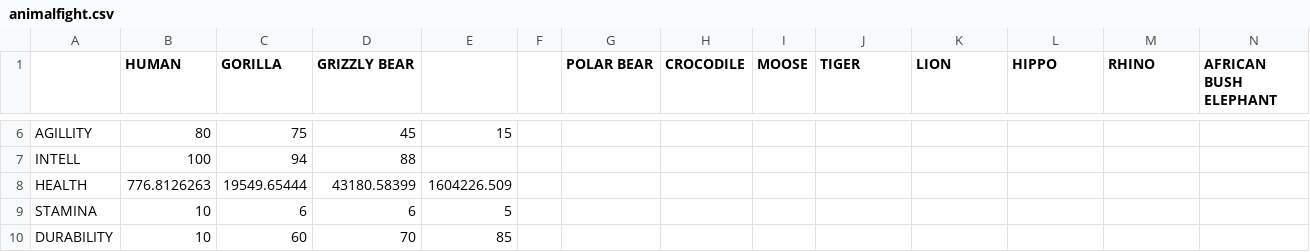
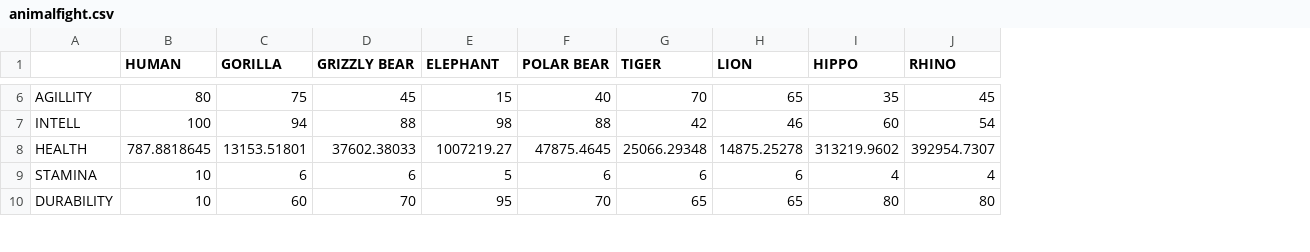
Before and after one commit to Seprentiss/AnimalFightSim, a CSV file: animalfight.csv, drawn as a sheet; only a part is shown, gaps mark what is left out; removed rows and columns are numbered as before the commit, all else as after; the diff covers the shown part only; the diff names each change by its address in the sheet, - before the commit and + after, or states it on an @@ line.

```diff
--- a/animalfight.csv
+++ b/animalfight.csv
-column F, empty
-column H (CROCODILE), empty
-column I (MOOSE), empty
-column N (AFRICAN BUSH ELEPHANT), empty
-E1: (empty)
+E1: ELEPHANT
-F6 (POLAR BEAR): (empty)
+F6 (POLAR BEAR): 40
-G6 (TIGER): (empty)
+G6 (TIGER): 70
-H6 (LION): (empty)
+H6 (LION): 65
-I6 (HIPPO): (empty)
+I6 (HIPPO): 35
-J6 (RHINO): (empty)
+J6 (RHINO): 45
-E7 (ELEPHANT): (empty)
+E7 (ELEPHANT): 98
-F7 (POLAR BEAR): (empty)
+F7 (POLAR BEAR): 88
-G7 (TIGER): (empty)
+G7 (TIGER): 42
-H7 (LION): (empty)
+H7 (LION): 46
-I7 (HIPPO): (empty)
+I7 (HIPPO): 60
-J7 (RHINO): (empty)
+J7 (RHINO): 54
-B8 (HUMAN): 776.8126263
+B8 (HUMAN): 787.8818645
-C8 (GORILLA): 19549.65444
+C8 (GORILLA): 13153.51801
-D8 (GRIZZLY BEAR): 43180.58399
+D8 (GRIZZLY BEAR): 37602.38033
-E8 (ELEPHANT): 1604226.509
+E8 (ELEPHANT): 1007219.27
-F8 (POLAR BEAR): (empty)
+F8 (POLAR BEAR): 47875.4645
-G8 (TIGER): (empty)
+G8 (TIGER): 25066.29348
-H8 (LION): (empty)
+H8 (LION): 14875.25278
-I8 (HIPPO): (empty)
+I8 (HIPPO): 313219.9602
-J8 (RHINO): (empty)
+J8 (RHINO): 392954.7307
-F9 (POLAR BEAR): (empty)
+F9 (POLAR BEAR): 6
-G9 (TIGER): (empty)
+G9 (TIGER): 6
-H9 (LION): (empty)
+H9 (LION): 6
-I9 (HIPPO): (empty)
+I9 (HIPPO): 4
-J9 (RHINO): (empty)
+J9 (RHINO): 4
-E10 (ELEPHANT): 85
+E10 (ELEPHANT): 95
-F10 (POLAR BEAR): (empty)
+F10 (POLAR BEAR): 70
-G10 (TIGER): (empty)
+G10 (TIGER): 65
-H10 (LION): (empty)
+H10 (LION): 65
-I10 (HIPPO): (empty)
+I10 (HIPPO): 80
-J10 (RHINO): (empty)
+J10 (RHINO): 80
```
Also changed, not shown: 3 added rows and 66 edited cells elsewhere in this file, 5 other files.
